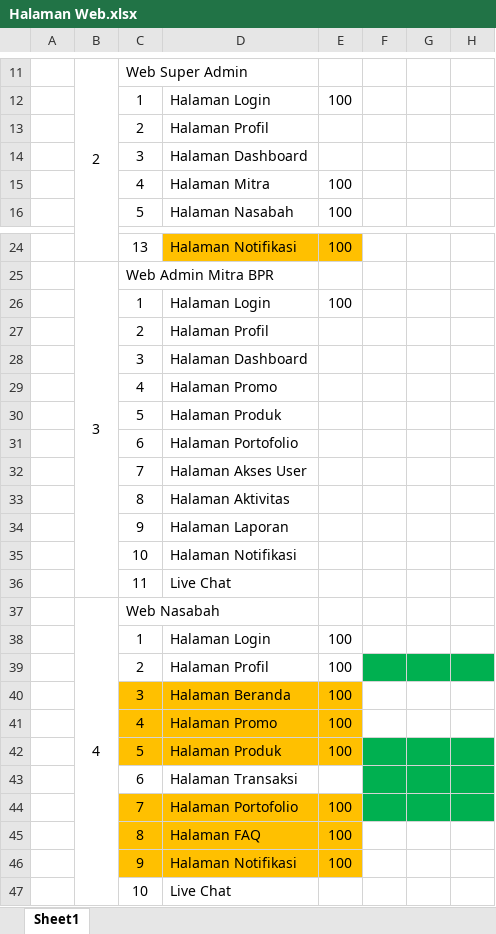
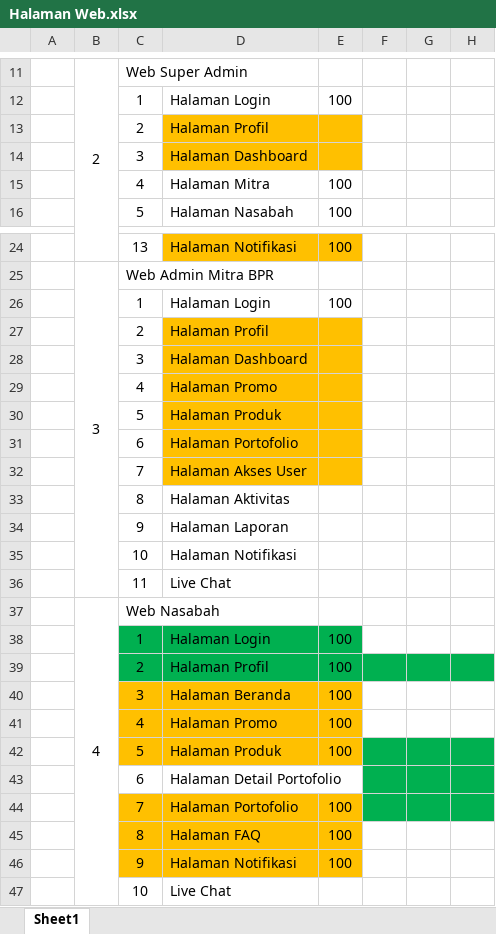
Before and after one commit to putrairawan992/deposito-syariah-v2, an Excel workbook: Dokumen/Halaman Web.xlsx, sheet Sheet1, drawn as a sheet; only a part is shown, gaps mark what is left out; values as stored, in another font and other column widths than the file's, no borders; the diff names each change by its address in the sheet, - before the commit and + after, or states it on an @@ line.

```diff
--- a/Dokumen/Halaman Web.xlsx (sheet Sheet1)
+++ b/Dokumen/Halaman Web.xlsx (sheet Sheet1)
-D13:E14 fill: none
+D13:E14 fill: #FFC000
-D27:E32 fill: none
+D27:E32 fill: #FFC000
-C38:E39 fill: none
+C38:E39 fill: #00B050
-D43: Halaman Transaksi
+D43: Halaman Detail Portofolio
```
Also changed, not shown: 6 other files.
